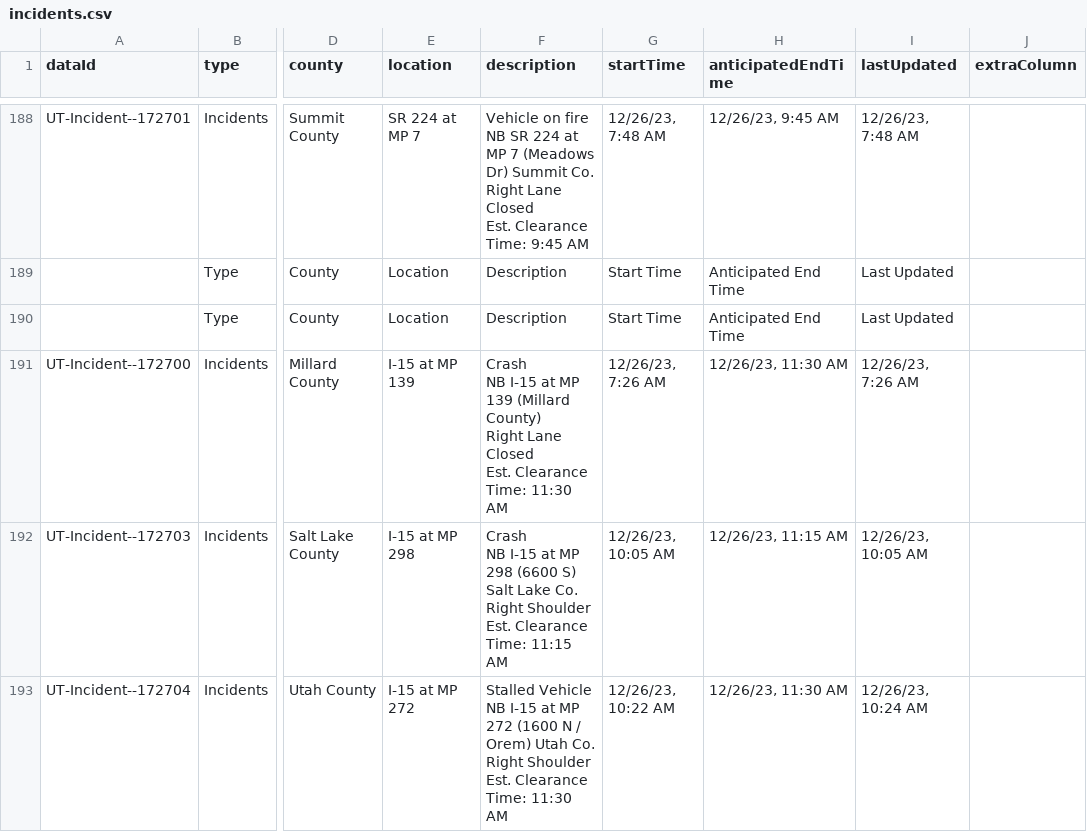
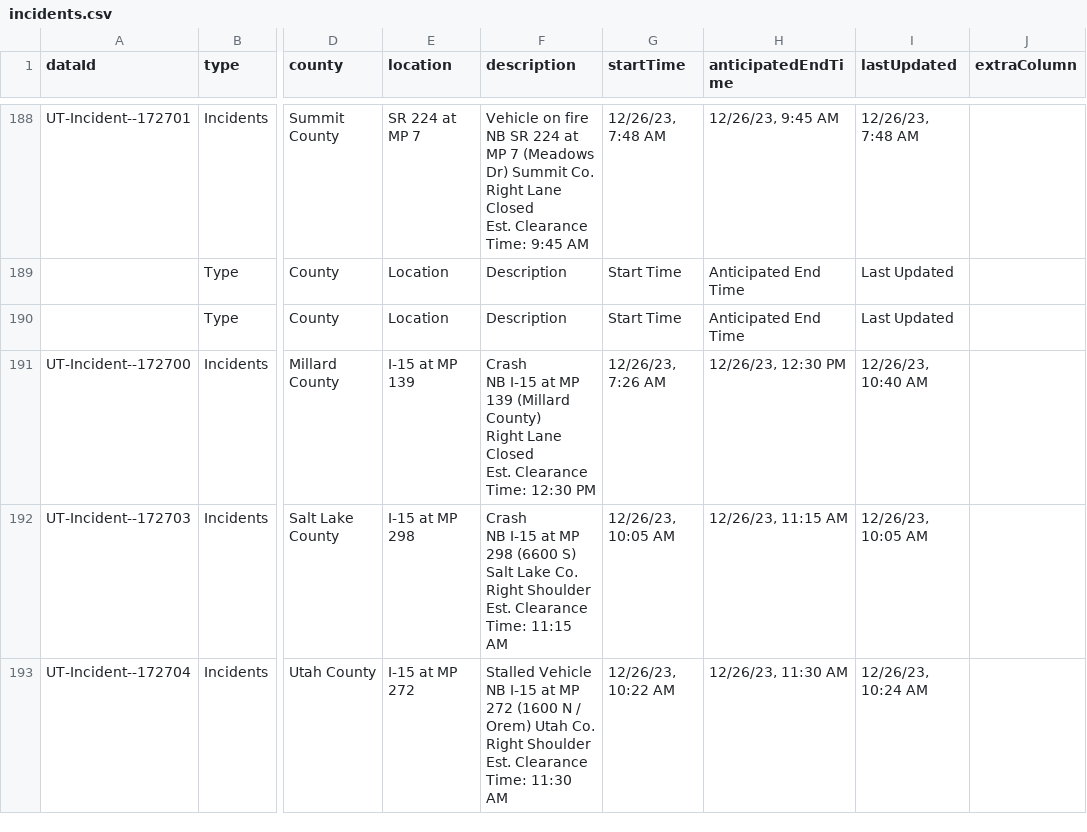
Before and after one commit to evanapplegate/evanapplegate.github.io, a CSV file: traffic_incidents_map/incidents.csv, drawn as a sheet; only a part is shown, gaps mark what is left out; the diff names each change by its address in the sheet, - before the commit and + after, or states it on an @@ line.

```diff
--- a/traffic_incidents_map/incidents.csv
+++ b/traffic_incidents_map/incidents.csv
-F191 (description): …Clearance Time: 11:30 AM
+F191 (description): …Clearance Time: 12:30 PM
-H191 (anticipatedEndTime): 12/26/23, 11:30 AM
+H191 (anticipatedEndTime): 12/26/23, 12:30 PM
-I191 (lastUpdated): 12/26/23, 7:26 AM
+I191 (lastUpdated): 12/26/23, 10:40 AM
```
